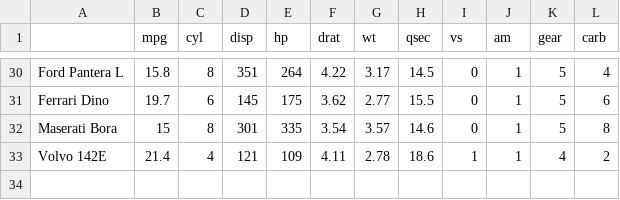
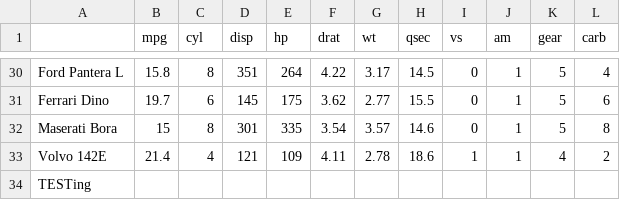
Before and after one commit to abhizz09/Python_basics, a CSV file: python_tutorials/mtcars.csv, drawn as a sheet; only a part is shown, gaps mark what is left out; the diff names each change by its address in the sheet, - before the commit and + after, or states it on an @@ line.

Commit message:
testing!!!

```diff
--- a/python_tutorials/mtcars.csv
+++ b/python_tutorials/mtcars.csv
+row 34: TESTing
```
